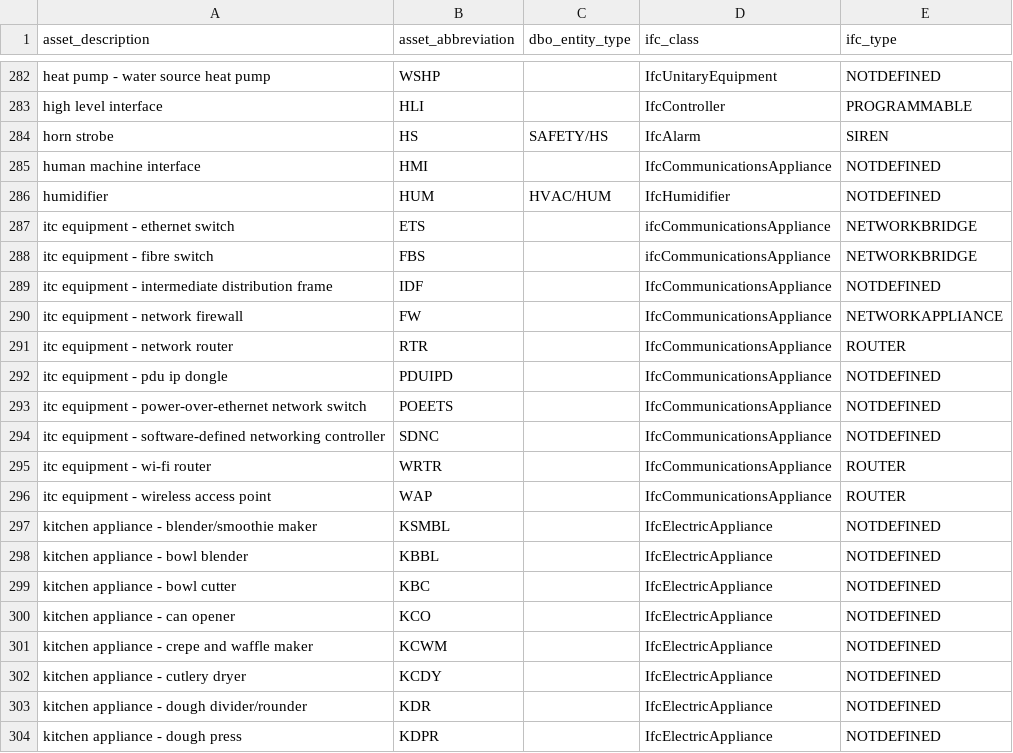
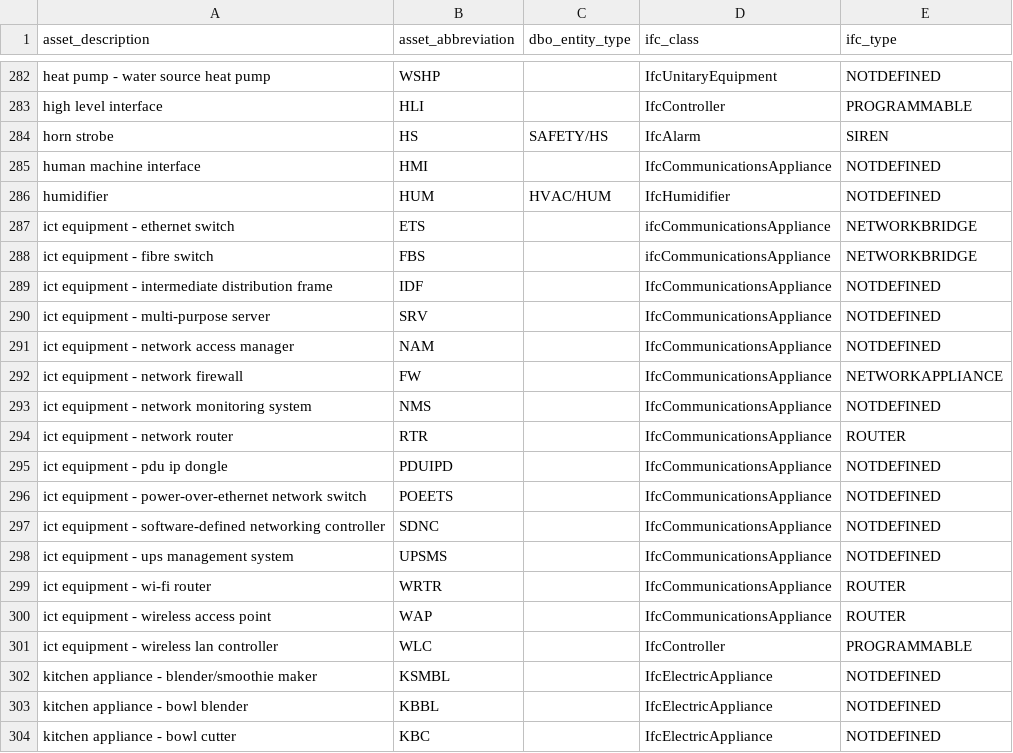
Before and after one commit to theodi/BDNS, a CSV file: BDNS_Abbreviations_Register.csv, drawn as a sheet; only a part is shown, gaps mark what is left out; the shorter side is filled out with more unchanged rows.

Commit message:
Update BDNS_Abbreviations_Register.csv
Added SRV, NMS, NAM, UPSMS, WLC. Changed itc to ict.

```diff
--- a/BDNS_Abbreviations_Register.csv
+++ b/BDNS_Abbreviations_Register.csv
@@ -286,12 +286,17 @@ human machine interface,HMI,,IfcCommunicationsAppliance,NOTDEFINED
 humidifier,HUM,HVAC/HUM,IfcHumidifier,NOTDEFINED
-itc equipment - ethernet switch,ETS,,ifcCommunicationsAppliance,NETWORKBRIDGE
-itc equipment - fibre switch,FBS,,ifcCommunicationsAppliance,NETWORKBRIDGE
-itc equipment - intermediate distribution frame,IDF,,IfcCommunicationsAppliance,NOTDEFINED
-itc equipment - network firewall,FW,,IfcCommunicationsAppliance,NETWORKAPPLIANCE
-itc equipment - network router,RTR,,IfcCommunicationsAppliance,ROUTER
-itc equipment - pdu ip dongle,PDUIPD,,IfcCommunicationsAppliance,NOTDEFINED
-itc equipment - power-over-ethernet network switch,POEETS,,IfcCommunicationsAppliance,NOTDEFINED
-itc equipment - software-defined networking controller,SDNC,,IfcCommunicationsAppliance,NOTDEFINED
-itc equipment - wi-fi router,WRTR,,IfcCommunicationsAppliance,ROUTER
-itc equipment - wireless access point,WAP,,IfcCommunicationsAppliance,ROUTER
+ict equipment - ethernet switch,ETS,,ifcCommunicationsAppliance,NETWORKBRIDGE
+ict equipment - fibre switch,FBS,,ifcCommunicationsAppliance,NETWORKBRIDGE
+ict equipment - intermediate distribution frame,IDF,,IfcCommunicationsAppliance,NOTDEFINED
+ict equipment - multi-purpose server,SRV,,IfcCommunicationsAppliance,NOTDEFINED
+ict equipment - network access manager,NAM,,IfcCommunicationsAppliance,NOTDEFINED
+ict equipment - network firewall,FW,,IfcCommunicationsAppliance,NETWORKAPPLIANCE
+ict equipment - network monitoring system,NMS,,IfcCommunicationsAppliance,NOTDEFINED
+ict equipment - network router,RTR,,IfcCommunicationsAppliance,ROUTER
+ict equipment - pdu ip dongle,PDUIPD,,IfcCommunicationsAppliance,NOTDEFINED
+ict equipment - power-over-ethernet network switch,POEETS,,IfcCommunicationsAppliance,NOTDEFINED
+ict equipment - software-defined networking controller,SDNC,,IfcCommunicationsAppliance,NOTDEFINED
+ict equipment - ups management system,UPSMS,,IfcCommunicationsAppliance,NOTDEFINED
+ict equipment - wi-fi router,WRTR,,IfcCommunicationsAppliance,ROUTER
+ict equipment - wireless access point,WAP,,IfcCommunicationsAppliance,ROUTER
+ict equipment - wireless lan controller,WLC,,IfcController,PROGRAMMABLE
 kitchen appliance - blender/smoothie maker,KSMBL,,IfcElectricAppliance,NOTDEFINED
```
